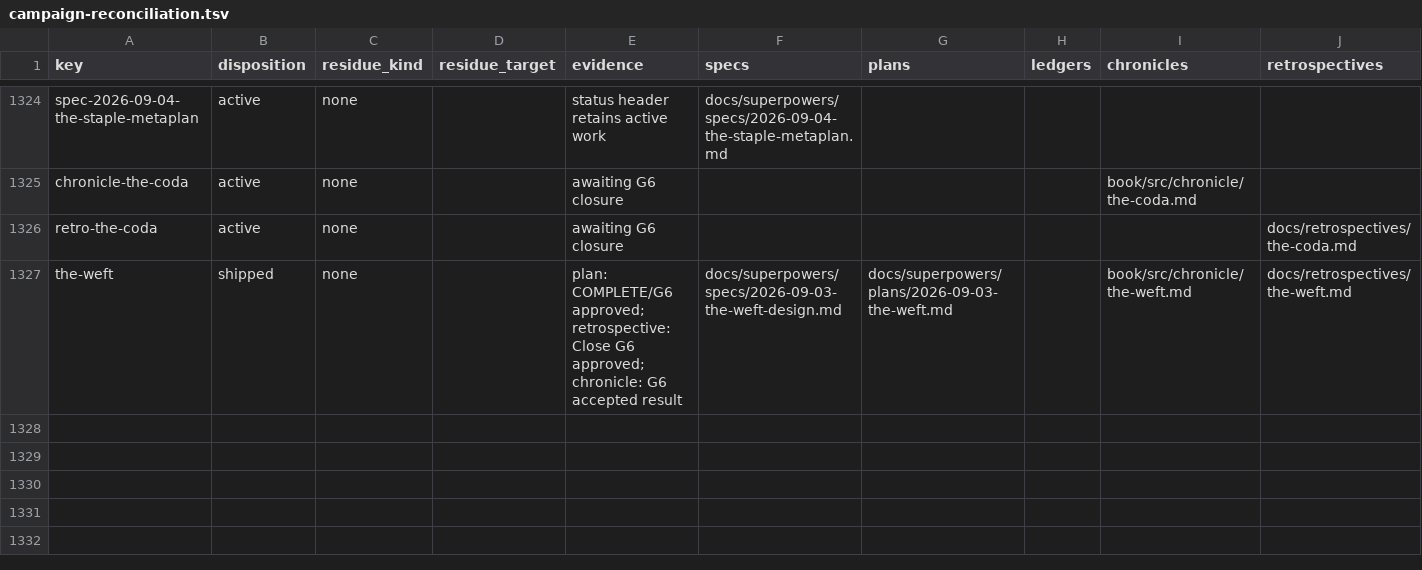
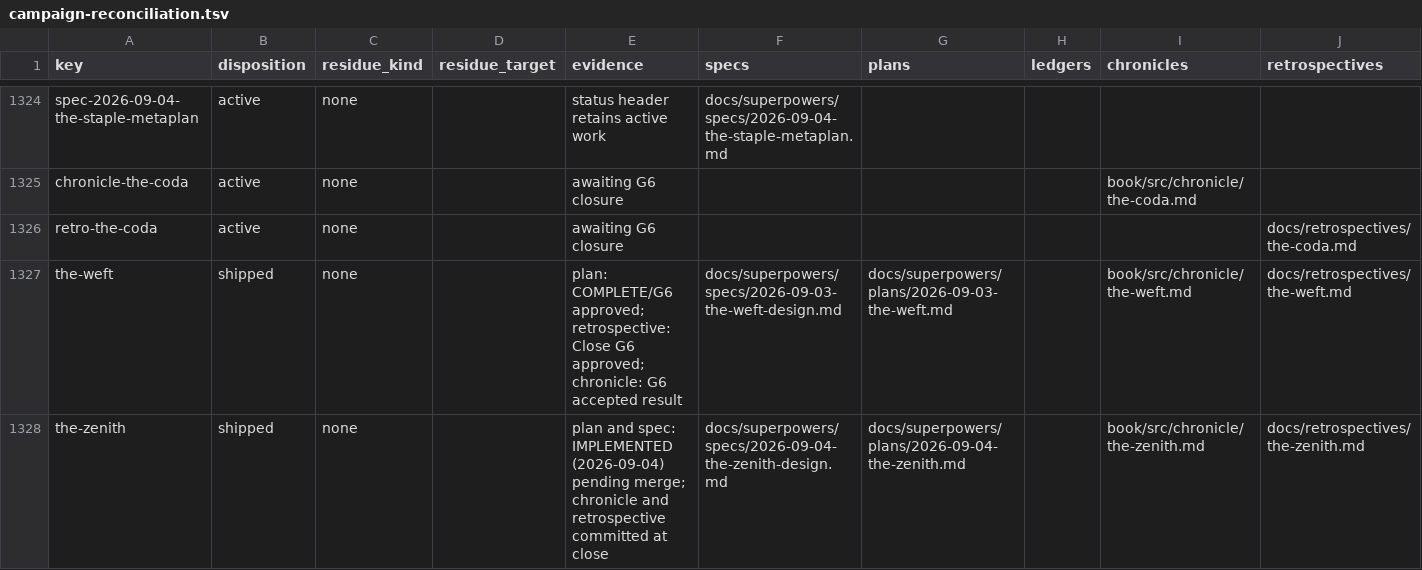
Before and after one commit to hornvale/hornvale, a TSV file: docs/audits/campaign-reconciliation.tsv, drawn as a sheet; only a part is shown, gaps mark what is left out; the diff names each change by its address in the sheet, - before the commit and + after, or states it on an @@ line.

```diff
--- a/docs/audits/campaign-reconciliation.tsv
+++ b/docs/audits/campaign-reconciliation.tsv
+row 1328: the-zenith | shipped | none |  | plan and spec: IMPLEMENTED (2026-09-04) pending merge; chronicle and retrospective committed at close | docs/superpowers/specs/2026-09-04-the-zenith-design.md | docs/superpowers/plans/2026-09-04-the-zenith.md |  | book/src/chronicle/the-zenith.md | docs/retrospectives/the-zenith.md
```
Also changed, not shown: 4 other files.
